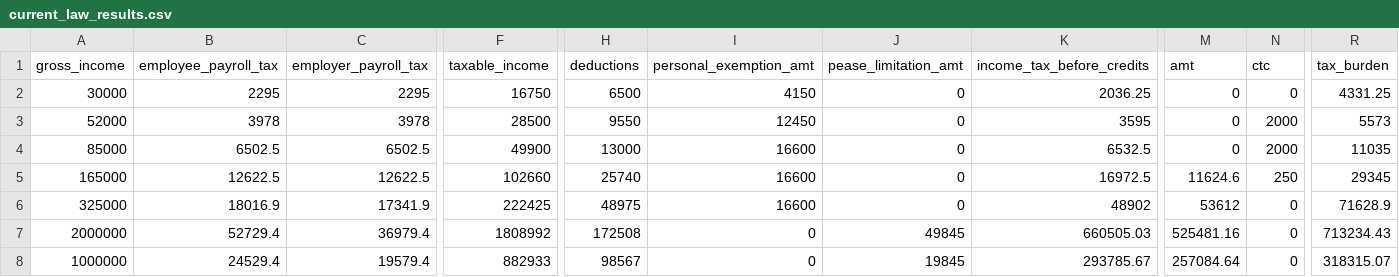
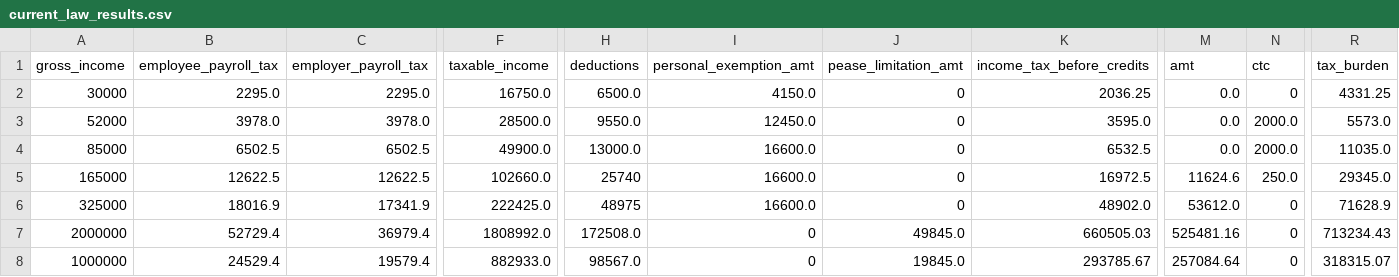
Before and after one commit to aelsibaie/taxsim, a CSV file: current_law_results.csv, drawn as a sheet; only a part is shown, gaps mark what is left out; removed rows and columns are numbered as before the commit, all else as after; rows hold the shown columns only; the diff covers the shown part only; the diff names each change by its address in the sheet, - before the commit and + after, or states it on an @@ line.

Commit message:
update results

```diff
--- a/current_law_results.csv
+++ b/current_law_results.csv
-B2 (employee_payroll_tax): 2295
+B2 (employee_payroll_tax): 2295.0
-C2 (employer_payroll_tax): 2295
+C2 (employer_payroll_tax): 2295.0
-F2 (taxable_income): 16750
+F2 (taxable_income): 16750.0
-H2 (deductions): 6500
+H2 (deductions): 6500.0
-I2 (personal_exemption_amt): 4150
+I2 (personal_exemption_amt): 4150.0
-M2 (amt): 0
+M2 (amt): 0.0
-row 3: 52000 | 3978 | 3978 | 28500 | 9550 | 12450 | 0 | 3595 | 0 | 2000 | 5573
+row 3: 52000 | 3978.0 | 3978.0 | 28500.0 | 9550.0 | 12450.0 | 0 | 3595.0 | 0.0 | 2000.0 | 5573.0
-F4 (taxable_income): 49900
+F4 (taxable_income): 49900.0
-H4 (deductions): 13000
+H4 (deductions): 13000.0
-I4:I6 (personal_exemption_amt): 16600
+I4:I6 (personal_exemption_amt): 16600.0
-M4 (amt): 0
+M4 (amt): 0.0
-N4 (ctc): 2000
+N4 (ctc): 2000.0
-R4 (tax_burden): 11035
+R4 (tax_burden): 11035.0
-F5 (taxable_income): 102660
+F5 (taxable_income): 102660.0
-N5 (ctc): 250
+N5 (ctc): 250.0
-R5 (tax_burden): 29345
+R5 (tax_burden): 29345.0
-F6 (taxable_income): 222425
+F6 (taxable_income): 222425.0
-K6 (income_tax_before_credits): 48902
+K6 (income_tax_before_credits): 48902.0
-M6 (amt): 53612
+M6 (amt): 53612.0
-F7 (taxable_income): 1808992
+F7 (taxable_income): 1808992.0
-H7 (deductions): 172508
+H7 (deductions): 172508.0
-J7 (pease_limitation_amt): 49845
+J7 (pease_limitation_amt): 49845.0
-F8 (taxable_income): 882933
+F8 (taxable_income): 882933.0
-H8 (deductions): 98567
+H8 (deductions): 98567.0
-J8 (pease_limitation_amt): 19845
+J8 (pease_limitation_amt): 19845.0
```
Also changed, not shown: 2 added rows, 2 removed rows and 29 edited cells elsewhere in this file, house_2018_results.csv.
